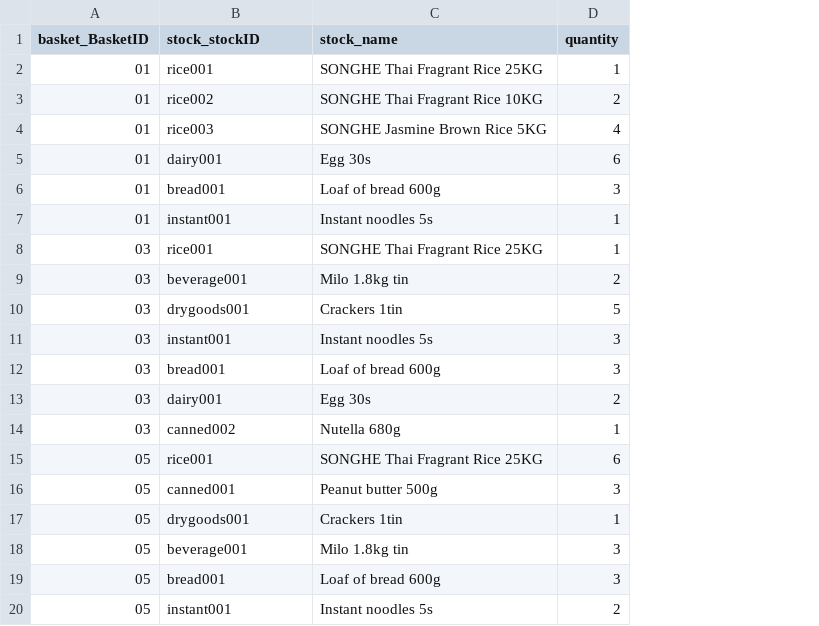
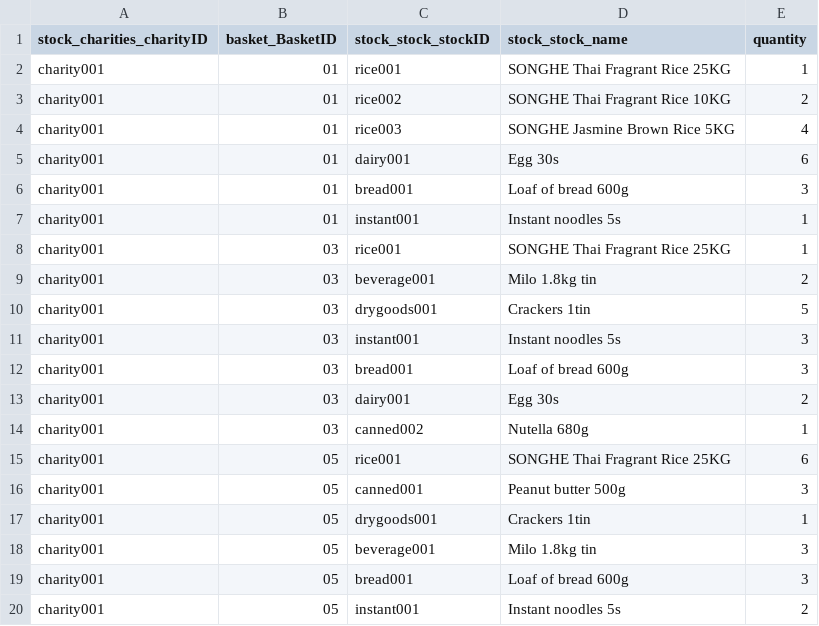
Before and after one commit to gYunTian/EBS-G1T3, a CSV file: db/data/scp.cloud.FoodBasket.csv, drawn as a sheet; addresses are those after the commit; the diff names each change by its address in the sheet, - before the commit and + after, or states it on an @@ line.

```diff
--- a/db/data/scp.cloud.FoodBasket.csv
+++ b/db/data/scp.cloud.FoodBasket.csv
+column A (stock_charities_charityID), rows 2-20: all charity001
-C1: stock_stockID
+C1: stock_stock_stockID
-D1: stock_name
+D1: stock_stock_name
```
Also changed, not shown: 5 other files.
